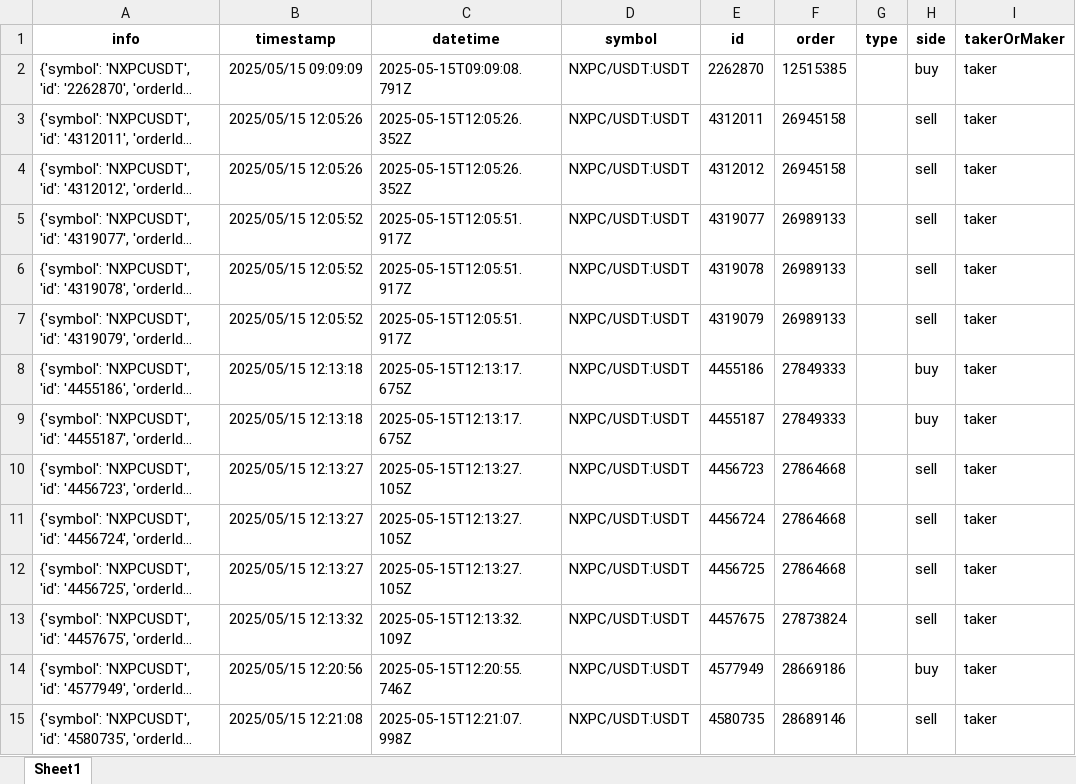
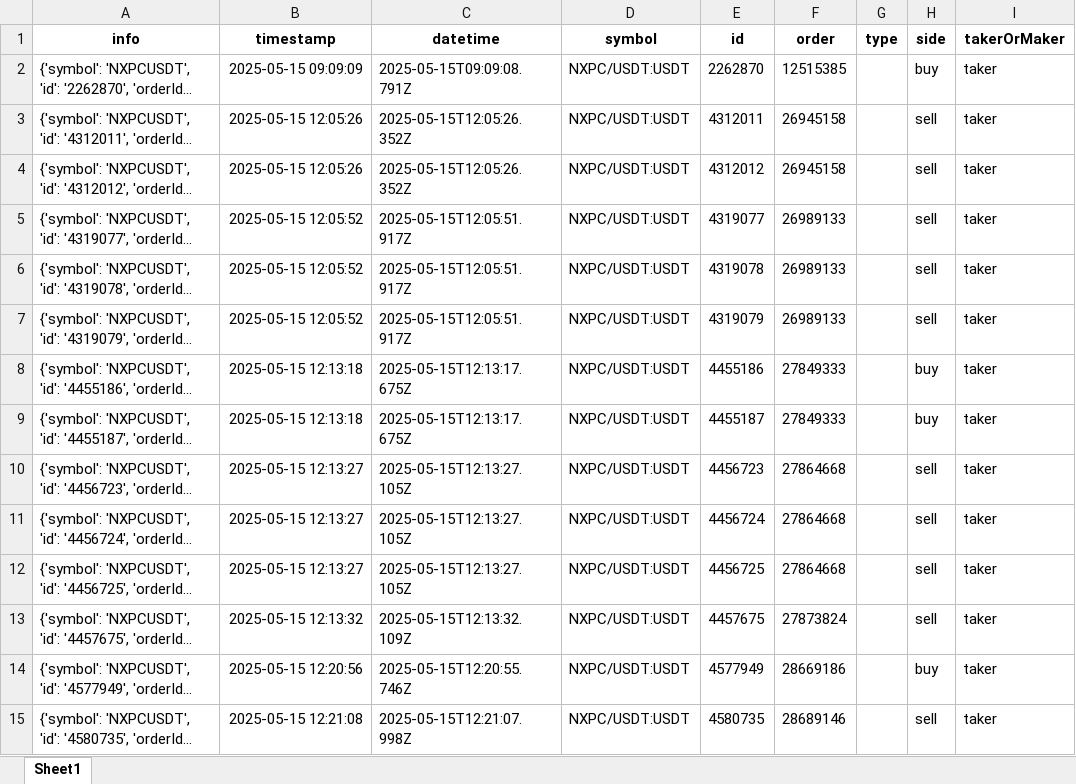
Before and after one commit to ShentuYvlv/BactTrading, an Excel workbook: trades.xlsx, sheet Sheet1, drawn as a sheet; only a part is shown; long unchanged cells end in …; values as stored, in another font and other column widths than the file's, no borders; the diff covers the shown part only; the diff names each change by its address in the sheet, - before the commit and + after, or states it on an @@ line.

```diff
--- a/trades.xlsx (sheet Sheet1)
+++ b/trades.xlsx (sheet Sheet1)
-B2 (timestamp): 2025/05/15 09:09:09
+B2 (timestamp): 2025-05-15 09:09:09
-B3:B4 (timestamp): 2025/05/15 12:05:26
+B3:B4 (timestamp): 2025-05-15 12:05:26
-B5:B7 (timestamp): 2025/05/15 12:05:52
+B5:B7 (timestamp): 2025-05-15 12:05:52
-B8:B9 (timestamp): 2025/05/15 12:13:18
+B8:B9 (timestamp): 2025-05-15 12:13:18
-B10:B12 (timestamp): 2025/05/15 12:13:27
+B10:B12 (timestamp): 2025-05-15 12:13:27
-B13 (timestamp): 2025/05/15 12:13:32
+B13 (timestamp): 2025-05-15 12:13:32
-B14 (timestamp): 2025/05/15 12:20:56
+B14 (timestamp): 2025-05-15 12:20:56
-B15 (timestamp): 2025/05/15 12:21:08
+B15 (timestamp): 2025-05-15 12:21:08
```
Also changed, not shown: 1 removed row and 53 edited cells elsewhere in this sheet, positions.xlsx, 36 other files.
